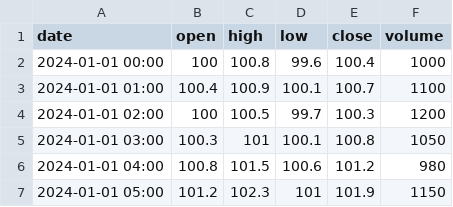
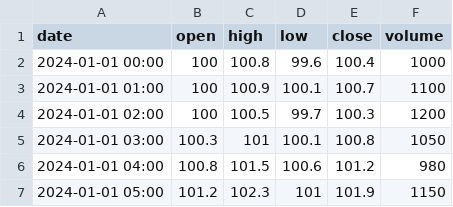
Before and after one commit to ModerathoWinther/DVK-Projekt, a CSV file: data/raw/unit_test/raw_unit_test.csv, drawn as a sheet; only a part is shown.

```diff
--- a/data/raw/unit_test/raw_unit_test.csv
+++ b/data/raw/unit_test/raw_unit_test.csv
@@ -2,3 +2,3 @@ date,open,high,low,close,volume
 "2024-01-01 00:00",100,100.8,99.6,100.4,1000
-"2024-01-01 01:00",100.4,100.9,100.1,100.7,1100
+"2024-01-01 01:00",100,100.9,100.1,100.7,1100
 "2024-01-01 02:00",100,100.5,99.7,100.3,1200
```
Also changed, not shown: data/processed/normal/unit_test.csv, data/processed/stationary/unit_test.csv, 2 other files.
